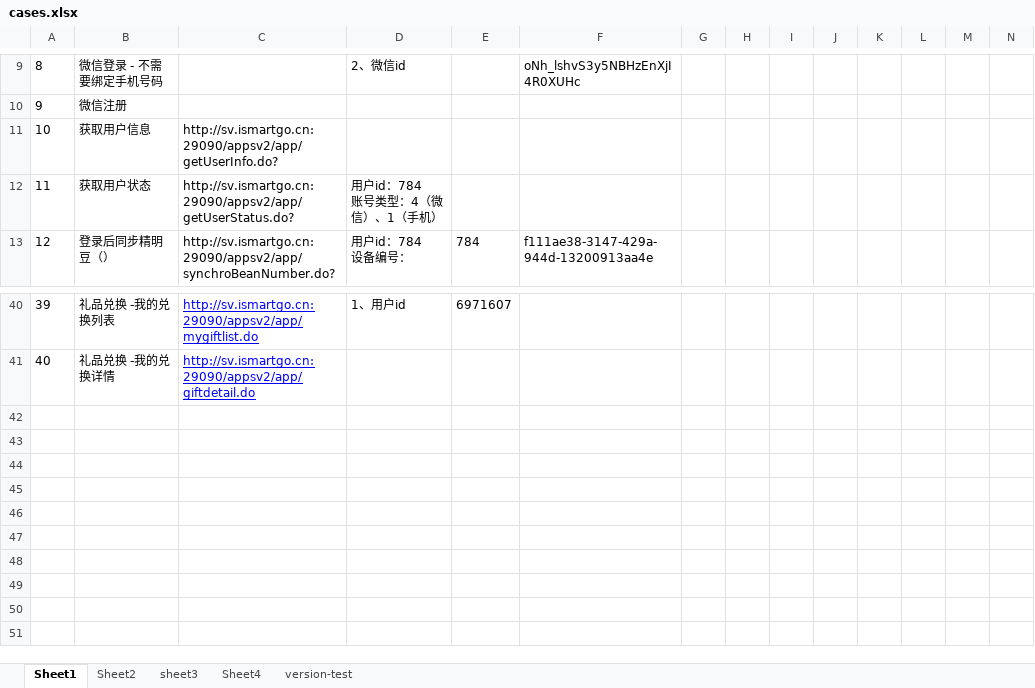
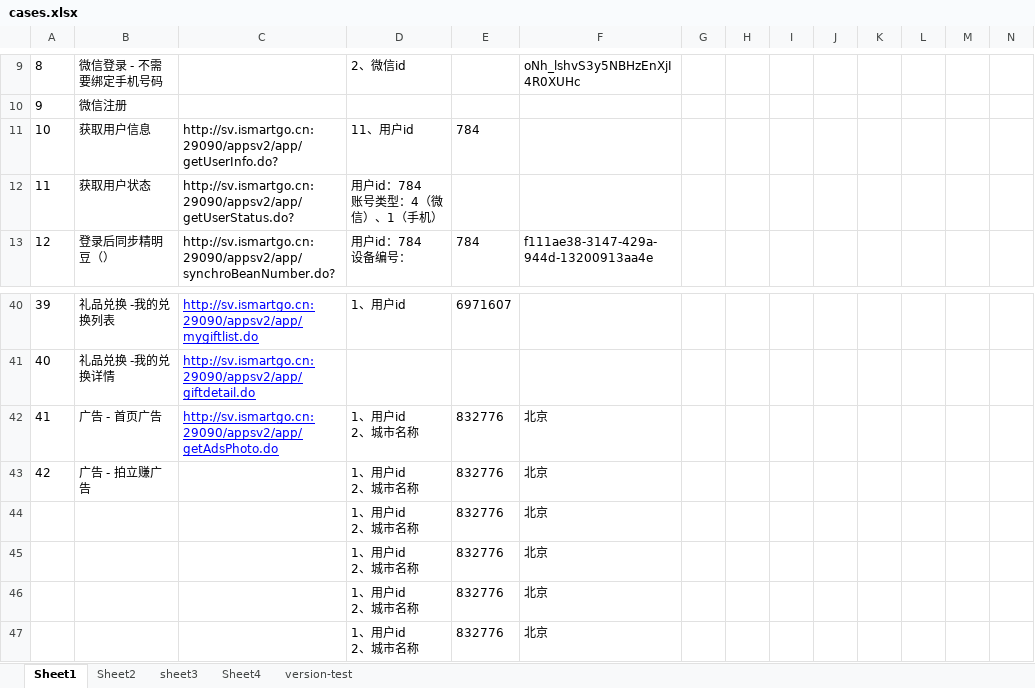
Before and after one commit to cjiangym/InterfaceTesting, an Excel workbook: cases.xlsx, sheet Sheet1, drawn as a sheet; only a part is shown, gaps mark what is left out; values as stored, in another font and other column widths than the file's, no borders; rows hold the shown columns only; ↵ is a line break in a cell; the diff names each change by its address in the sheet, - before the commit and + after, or states it on an @@ line.

Commit message:
update cases

```diff
--- a/cases.xlsx (sheet Sheet1)
+++ b/cases.xlsx (sheet Sheet1)
-D11: (empty)
+D11: 11、用户id
-E11: (empty)
+E11: 784
+row 42: 41 | 广告 - 首页广告 | http://sv.ismartgo.cn:29090/appsv2/app/getAdsPhoto.do | 1、用户id ↵ 2、城市名称 | 832776 | 北京
+row 43: 42 | 广告 - 拍立赚广告 |  | 1、用户id ↵ 2、城市名称 | 832776 | 北京
+row 44:  |  |  | 1、用户id ↵ 2、城市名称 | 832776 | 北京
+row 45:  |  |  | 1、用户id ↵ 2、城市名称 | 832776 | 北京
+row 46:  |  |  | 1、用户id ↵ 2、城市名称 | 832776 | 北京
+row 47:  |  |  | 1、用户id ↵ 2、城市名称 | 832776 | 北京
```
Also changed, not shown: sheet Sheet2, sheet Sheet4, 8 other files.
